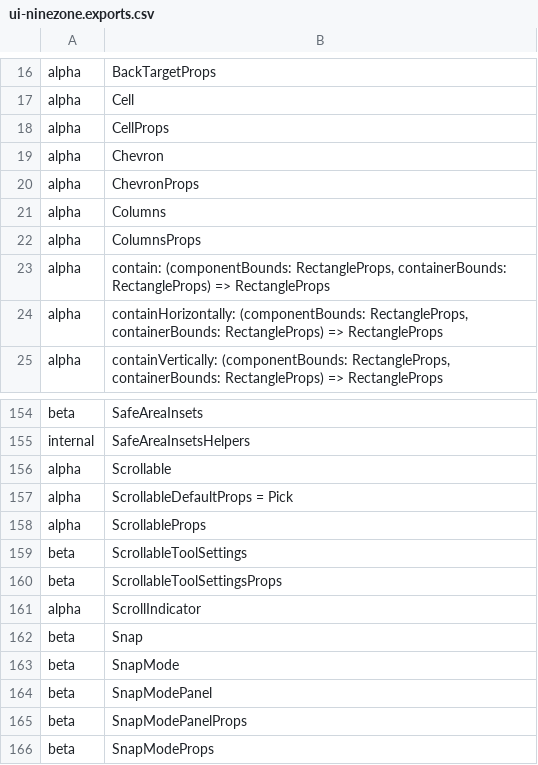
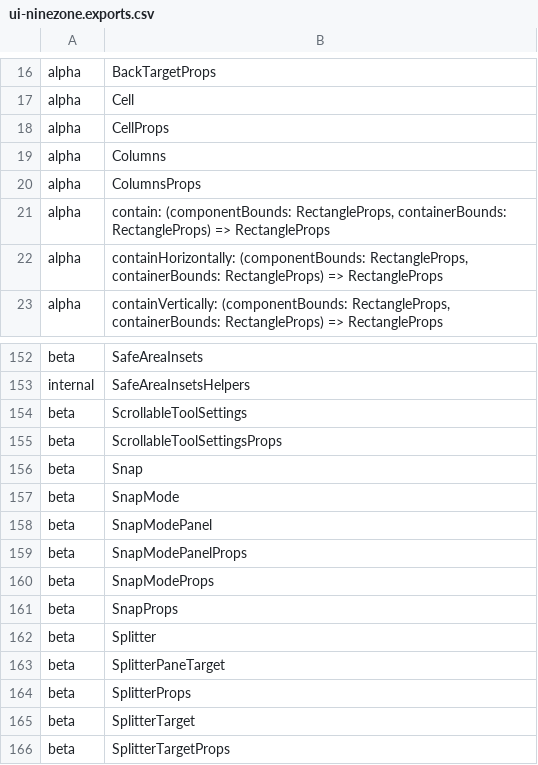
Before and after one commit to iTwin/appui, a CSV file: common/api/summary/ui-ninezone.exports.csv, drawn as a sheet; only a part is shown, gaps mark what is left out; the shorter side is filled out with more unchanged rows.

Commit message:
Merged PR 49951: Fix toolbar pointer events.
- Enable pointer events over toolbars only.
- Remove obsolete @alpha Scrollable toolbar components (overflow strategy is Overflow button now).
- Extract API.
- Rush change.

```diff
--- a/common/api/summary/ui-ninezone.exports.csv
+++ b/common/api/summary/ui-ninezone.exports.csv
@@ -18,4 +18,2 @@ alpha;Cell
 alpha;CellProps
-alpha;Chevron
-alpha;ChevronProps
 alpha;Columns
@@ -155,8 +153,4 @@ beta;SafeAreaInsets
 internal;SafeAreaInsetsHelpers
-alpha;Scrollable
-alpha;ScrollableDefaultProps = Pick
-alpha;ScrollableProps
 beta;ScrollableToolSettings
 beta;ScrollableToolSettingsProps
-alpha;ScrollIndicator
 beta;Snap
```
Also changed, not shown: 26 other files.
